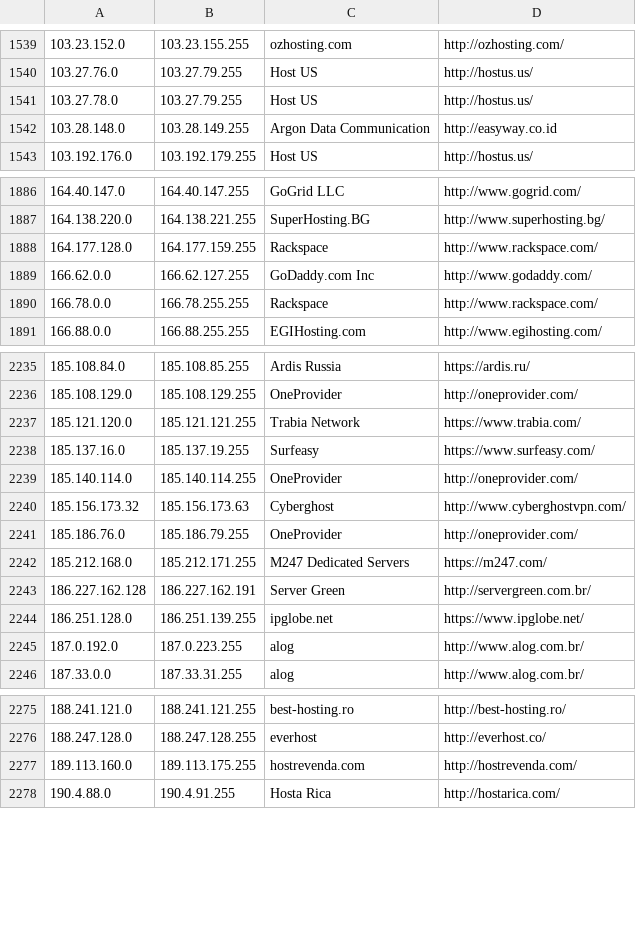
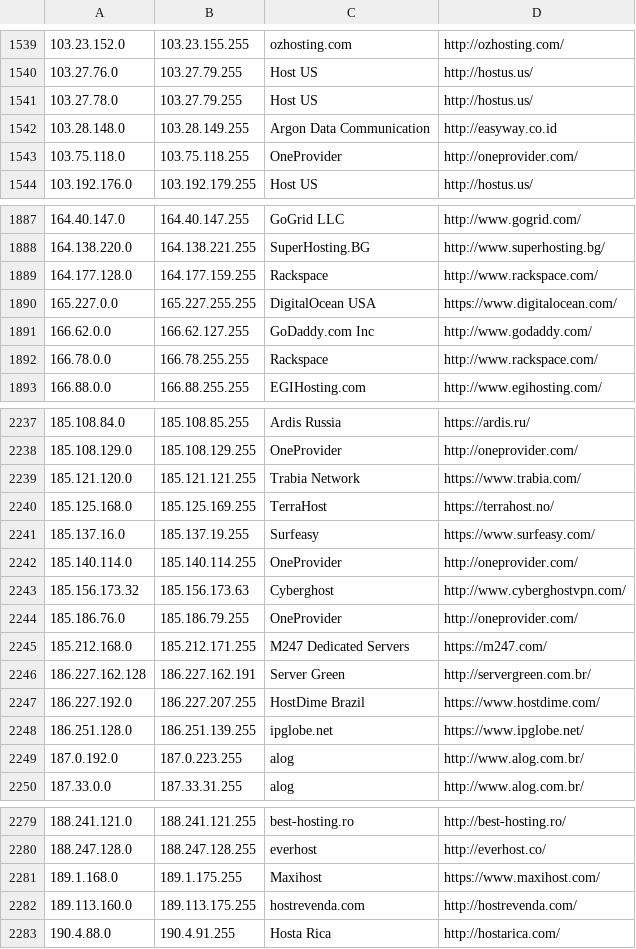
Before and after one commit to austintoot40/pokemon-showdown, a CSV file: config/datacenters.csv, drawn as a sheet; only a part is shown, gaps mark what is left out; the diff covers the shown part only; the diff names each change by its address in the sheet, - before the commit and + after, or states it on an @@ line.

Commit message:
Datacenters: Add more ranges

```diff
--- a/config/datacenters.csv
+++ b/config/datacenters.csv
+row 1543: 103.75.118.0 | 103.75.118.255 | OneProvider | http://oneprovider.com/
+row 1890: 165.227.0.0 | 165.227.255.255 | DigitalOcean USA | https://www.digitalocean.com/
+row 2240: 185.125.168.0 | 185.125.169.255 | TerraHost | https://terrahost.no/
+row 2247: 186.227.192.0 | 186.227.207.255 | HostDime Brazil | https://www.hostdime.com/
+row 2281: 189.1.168.0 | 189.1.175.255 | Maxihost | https://www.maxihost.com/
```
Also changed, not shown: 2 added rows elsewhere in this file.
